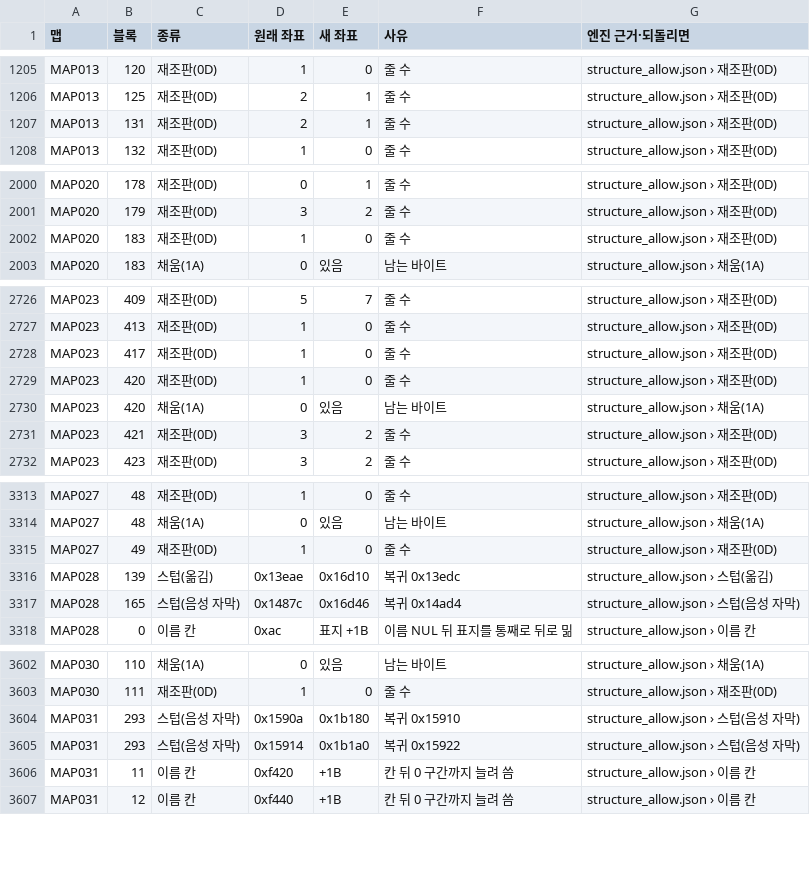
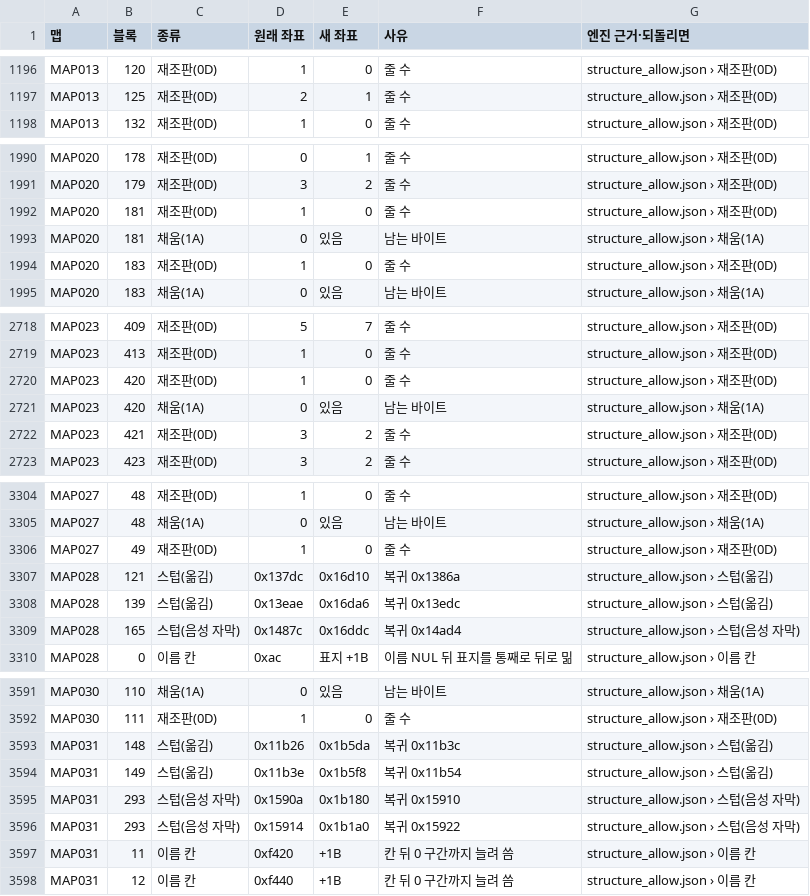
Before and after one commit to byunmaster/ed-patch, a TSV file: games/ss-ed3/relocations.tsv, drawn as a sheet; only a part is shown, gaps mark what is left out; the diff covers the shown part only.

```diff
--- a/games/ss-ed3/relocations.tsv
+++ b/games/ss-ed3/relocations.tsv
@@ -1206,3 +1197,2 @@ MAP013	120	재조판(0D)	1	0	줄 수	structure_allow.json › 재조판(0D)
 MAP013	125	재조판(0D)	2	1	줄 수	structure_allow.json › 재조판(0D)
-MAP013	131	재조판(0D)	2	1	줄 수	structure_allow.json › 재조판(0D)
 MAP013	132	재조판(0D)	1	0	줄 수	structure_allow.json › 재조판(0D)
@@ -2001,2 +1991,4 @@ MAP020	178	재조판(0D)	0	1	줄 수	structure_allow.json › 재조판(0D)
 MAP020	179	재조판(0D)	3	2	줄 수	structure_allow.json › 재조판(0D)
+MAP020	181	재조판(0D)	1	0	줄 수	structure_allow.json › 재조판(0D)
+MAP020	181	채움(1A)	0	있음	남는 바이트	structure_allow.json › 채움(1A)
 MAP020	183	재조판(0D)	1	0	줄 수	structure_allow.json › 재조판(0D)
@@ -2727,3 +2719,2 @@ MAP023	409	재조판(0D)	5	7	줄 수	structure_allow.json › 재조판(0D)
 MAP023	413	재조판(0D)	1	0	줄 수	structure_allow.json › 재조판(0D)
-MAP023	417	재조판(0D)	1	0	줄 수	structure_allow.json › 재조판(0D)
 MAP023	420	재조판(0D)	1	0	줄 수	structure_allow.json › 재조판(0D)
@@ -3315,4 +3306,5 @@ MAP027	48	채움(1A)	0	있음	남는 바이트	structure_allow.json › 채움(1
 MAP027	49	재조판(0D)	1	0	줄 수	structure_allow.json › 재조판(0D)
-MAP028	139	스텁(옮김)	0x13eae	0x16d10	복귀 0x13edc	structure_allow.json › 스텁(옮김)
-MAP028	165	스텁(음성 자막)	0x1487c	0x16d46	복귀 0x14ad4	structure_allow.json › 스텁(음성 자막)
+MAP028	121	스텁(옮김)	0x137dc	0x16d10	복귀 0x1386a	structure_allow.json › 스텁(옮김)
+MAP028	139	스텁(옮김)	0x13eae	0x16da6	복귀 0x13edc	structure_allow.json › 스텁(옮김)
+MAP028	165	스텁(음성 자막)	0x1487c	0x16ddc	복귀 0x14ad4	structure_allow.json › 스텁(음성 자막)
 MAP028	0	이름 칸	0xac	표지 +1B	이름 NUL 뒤 표지를 통째로 뒤로 밂	structure_allow.json › 이름 칸
@@ -3603,2 +3592,4 @@ MAP030	110	채움(1A)	0	있음	남는 바이트	structure_allow.json › 채움(
 MAP030	111	재조판(0D)	1	0	줄 수	structure_allow.json › 재조판(0D)
+MAP031	148	스텁(옮김)	0x11b26	0x1b5da	복귀 0x11b3c	structure_allow.json › 스텁(옮김)
+MAP031	149	스텁(옮김)	0x11b3e	0x1b5f8	복귀 0x11b54	structure_allow.json › 스텁(옮김)
 MAP031	293	스텁(음성 자막)	0x1590a	0x1b180	복귀 0x15910	structure_allow.json › 스텁(음성 자막)
```
Also changed, not shown: 12 removed rows and 28 edited cells elsewhere in this file, 59 other files.
